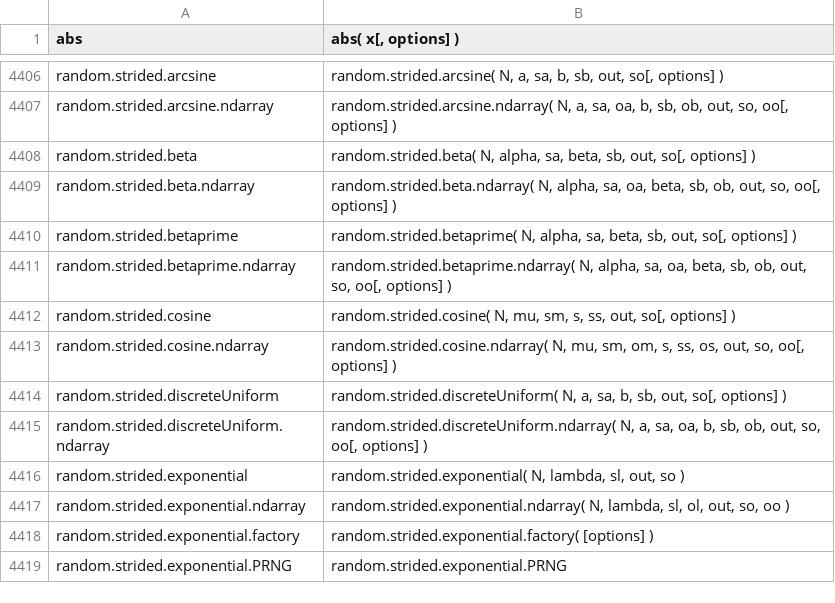
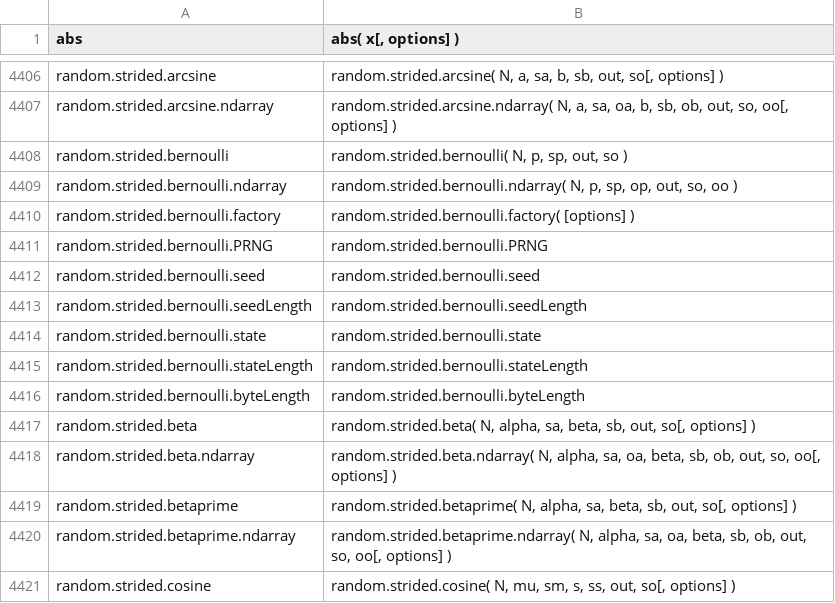
Before and after one commit to stdlib-js/repl-signature, a CSV file: data/data.csv, drawn as a sheet; only a part is shown, gaps mark what is left out; the shorter side is filled out with more unchanged rows; the diff names each change by its address in the sheet, - before the commit and + after, or states it on an @@ line.

```diff
--- a/data/data.csv
+++ b/data/data.csv
+row 4408: random.strided.bernoulli | random.strided.bernoulli( N, p, sp, out, so )
+row 4409: random.strided.bernoulli.ndarray | random.strided.bernoulli.ndarray( N, p, sp, op, out, so, oo )
+row 4410: random.strided.bernoulli.factory | random.strided.bernoulli.factory( [options] )
+row 4411: random.strided.bernoulli.PRNG | random.strided.bernoulli.PRNG
+row 4412: random.strided.bernoulli.seed | random.strided.bernoulli.seed
+row 4413: random.strided.bernoulli.seedLength | random.strided.bernoulli.seedLength
+row 4414: random.strided.bernoulli.state | random.strided.bernoulli.state
+row 4415: random.strided.bernoulli.stateLength | random.strided.bernoulli.stateLength
+row 4416: random.strided.bernoulli.byteLength | random.strided.bernoulli.byteLength
```
Also changed, not shown: 3 other files.
